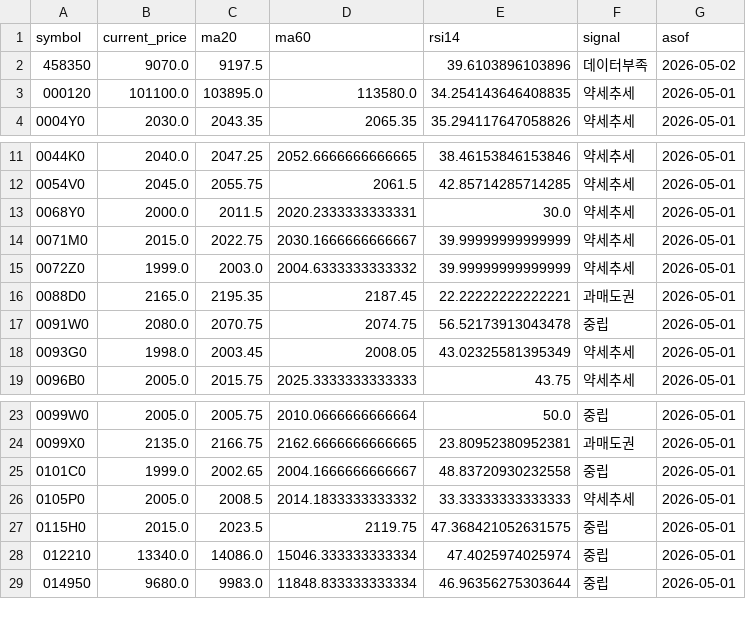
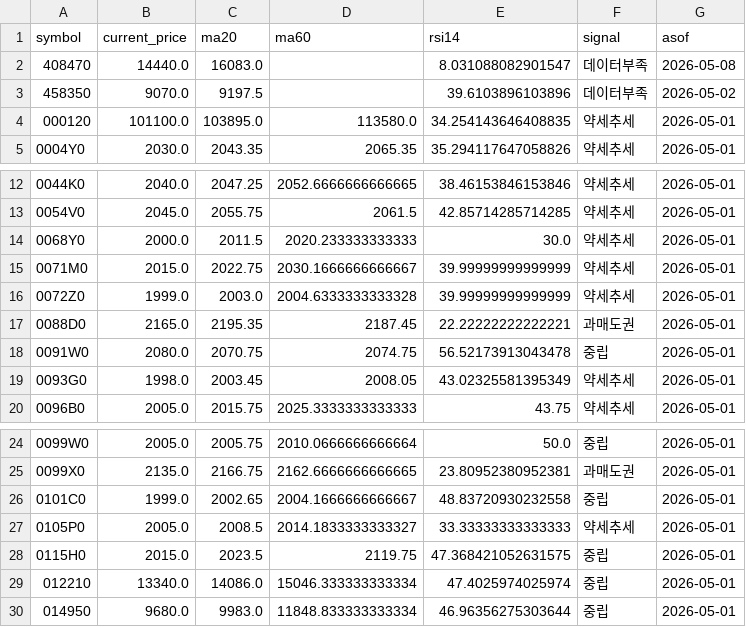
Before and after one commit to poet1004/offering_reminder, a CSV file: ipo_git/data/cache/public_technical_latest.csv, drawn as a sheet; only a part is shown, gaps mark what is left out.

```diff
--- a/ipo_git/data/cache/public_technical_latest.csv
+++ b/ipo_git/data/cache/public_technical_latest.csv
@@ -1,2 +1,3 @@
 symbol,current_price,ma20,ma60,rsi14,signal,asof
+408470,14440.0,16083.0,,8.031088082901547,데이터부족,2026-05-08
 458350,9070.0,9197.5,,39.6103896103896,데이터부족,2026-05-02
@@ -12,5 +13,5 @@ symbol,current_price,ma20,ma60,rsi14,signal,asof
 0054V0,2045.0,2055.75,2061.5,42.85714285714285,약세추세,2026-05-01
-0068Y0,2000.0,2011.5,2020.2333333333331,30.0,약세추세,2026-05-01
+0068Y0,2000.0,2011.5,2020.233333333333,30.0,약세추세,2026-05-01
 0071M0,2015.0,2022.75,2030.1666666666667,39.99999999999999,약세추세,2026-05-01
-0072Z0,1999.0,2003.0,2004.6333333333332,39.99999999999999,약세추세,2026-05-01
+0072Z0,1999.0,2003.0,2004.6333333333328,39.99999999999999,약세추세,2026-05-01
 0088D0,2165.0,2195.35,2187.45,22.22222222222221,과매도권,2026-05-01
@@ -25,3 +26,3 @@ symbol,current_price,ma20,ma60,rsi14,signal,asof
 0101C0,1999.0,2002.65,2004.1666666666667,48.83720930232558,중립,2026-05-01
-0105P0,2005.0,2008.5,2014.1833333333332,33.33333333333333,약세추세,2026-05-01
+0105P0,2005.0,2008.5,2014.1833333333327,33.33333333333333,약세추세,2026-05-01
 0115H0,2015.0,2023.5,2119.75,47.368421052631575,중립,2026-05-01
```
Also changed, not shown: ipo_git/data/cache/kind_corp_download_live.csv, ipo_git/data/cache/public_quotes_latest.csv, 32 other files.
